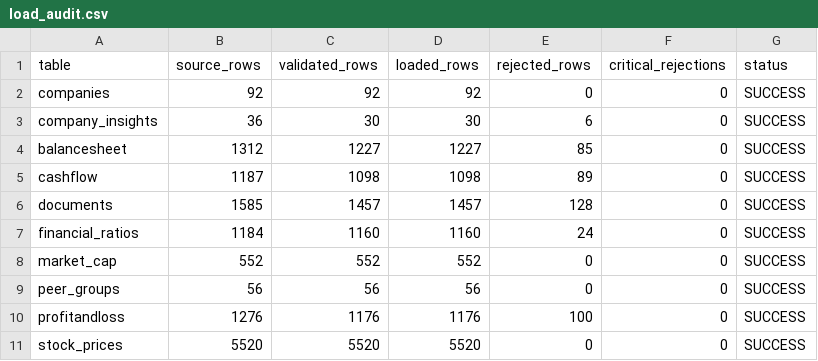
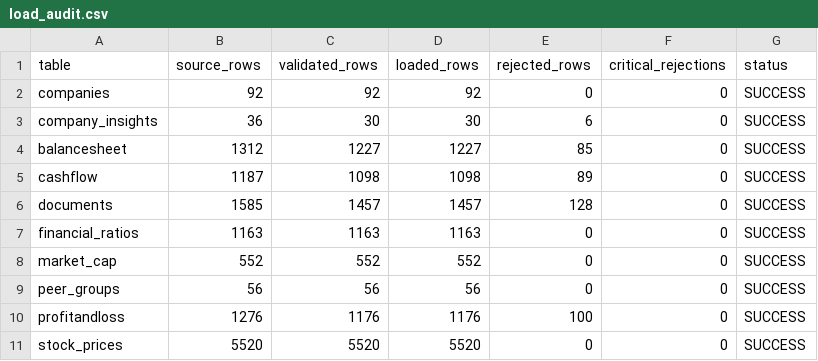
Before and after one commit to Tamilarasan-26/N100-Financial-Intelligence, a CSV file: output/load_audit.csv, drawn as a sheet.

```diff
--- a/output/load_audit.csv
+++ b/output/load_audit.csv
@@ -6,3 +6,3 @@ cashflow,1187,1098,1098,89,0,SUCCESS
 documents,1585,1457,1457,128,0,SUCCESS
-financial_ratios,1184,1160,1160,24,0,SUCCESS
+financial_ratios,1163,1163,1163,0,0,SUCCESS
 market_cap,552,552,552,0,0,SUCCESS
```
Also changed, not shown: 24 other files.
